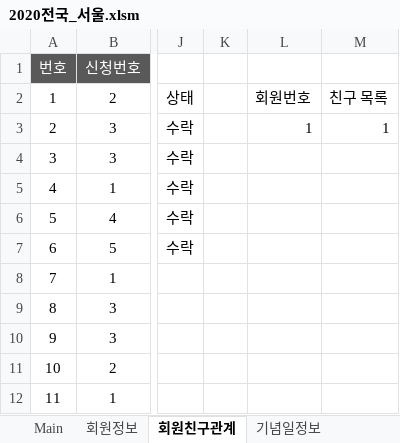
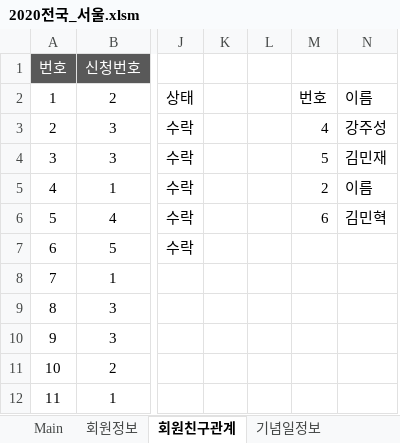
Before and after one commit to hyunjunyun/Excel, an Excel workbook: 전국대회/2020전국_서울.xlsm, sheet 회원친구관계, drawn as a sheet; only a part is shown, gaps mark what is left out; values as stored, in another font and other column widths than the file's, no borders; conditional formats not drawn; removed rows and columns are numbered as before the commit, all else as after; the diff names each change by its address in the sheet, - before the commit and + after, or states it on an @@ line.

Commit message:
update
add functions

```diff
--- a/전국대회/2020전국_서울.xlsm (sheet 회원친구관계)
+++ b/전국대회/2020전국_서울.xlsm (sheet 회원친구관계)
-column L, rows 2-3: 회원번호 | 1
-column M, rows 2-3: 친구 목록 | 1
+column L, empty
+column M, rows 2-6: 번호 | 4 | 5 | 2 | 6
+column N, rows 2-6: 이름 | 강주성 | 김민재 | 이름 | 김민혁
```
